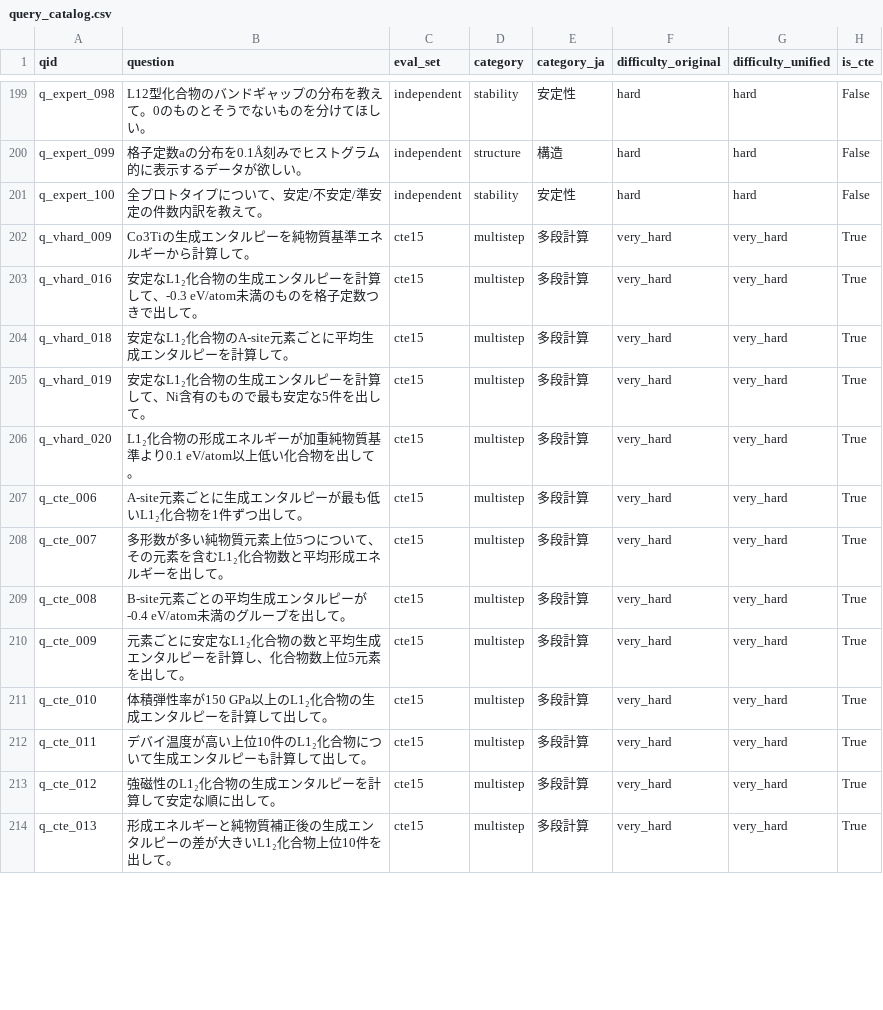
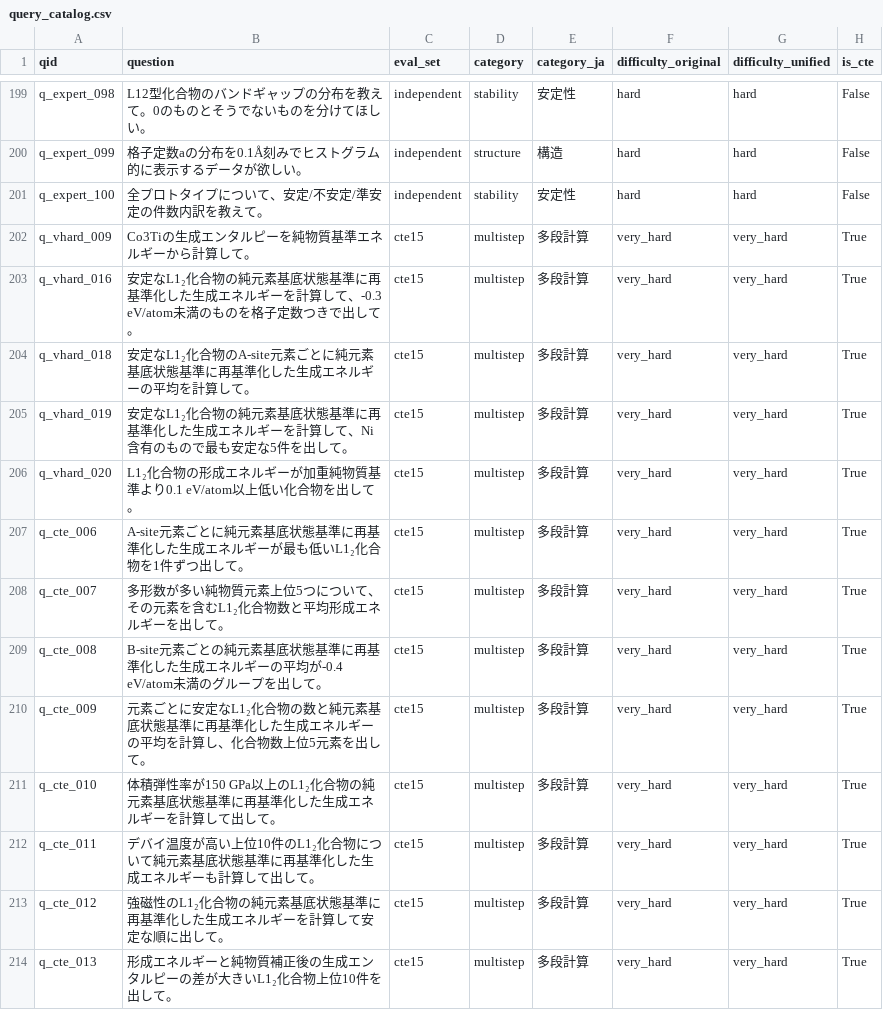
Before and after one commit to minimumtone/machine-learning, a CSV file: l12-schema-graph-text2sql/evaluation/query_catalog.csv, drawn as a sheet; only a part is shown, gaps mark what is left out; the diff covers the shown part only; the diff names each change by its address in the sheet, - before the commit and + after, or states it on an @@ line.

```diff
--- a/l12-schema-graph-text2sql/evaluation/query_catalog.csv
+++ b/l12-schema-graph-text2sql/evaluation/query_catalog.csv
-B203 (question): …化合物の生成エンタルピーを計算…
+B203 (question): …化合物の純元素基底状態基準に再基準化した生成エネルギーを計算…
-B204 (question): 安定なL1₂化合物のA-site元素ごとに平均生成エンタルピーを計算して。
+B204 (question): 安定なL1₂化合物のA-site元素ごとに純元素基底状態基準に再基準化した生成エネルギーの平均を計算して。
-B205 (question): …化合物の生成エンタルピーを計算…
+B205 (question): …化合物の純元素基底状態基準に再基準化した生成エネルギーを計算…
-B207 (question): …素ごとに生成エンタルピーが最も…
+B207 (question): …素ごとに純元素基底状態基準に再基準化した生成エネルギーが最も…
-B209 (question): …素ごとの平均生成エンタルピーが-0.4 eV/atom未…
+B209 (question): …素ごとの純元素基底状態基準に再基準化した生成エネルギーの平均が-0.4 eV/atom未…
-B210 (question): …物の数と平均生成エンタルピーを計算し…
+B210 (question): …物の数と純元素基底状態基準に再基準化した生成エネルギーの平均を計算し…
-B211 (question): …化合物の生成エンタルピーを計算…
+B211 (question): …化合物の純元素基底状態基準に再基準化した生成エネルギーを計算…
-B212 (question): …について生成エンタルピーも計算…
+B212 (question): …について純元素基底状態基準に再基準化した生成エネルギーも計算…
-B213 (question): 強磁性のL1₂化合物の生成エンタルピーを計算して安定な順に出して。
+B213 (question): 強磁性のL1₂化合物の純元素基底状態基準に再基準化した生成エネルギーを計算して安定な順に出して。
```
Also changed, not shown: 13 edited cells elsewhere in this file, 26 other files.
